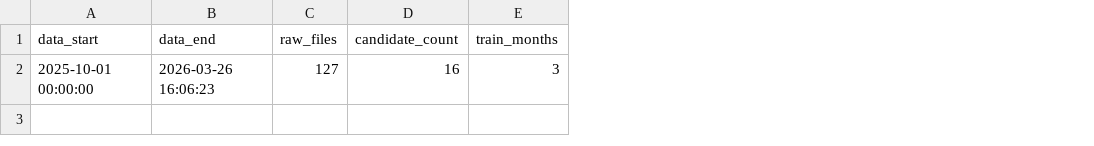
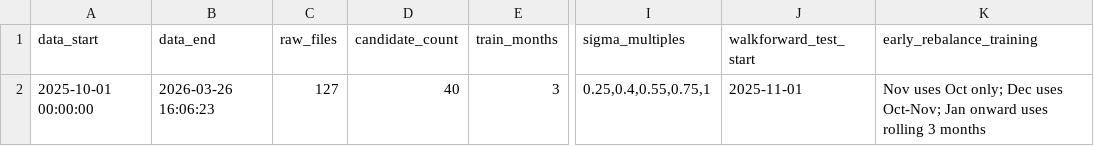
Before and after one commit to f20230152/price-action-walkforward-dashboard, a CSV file: outputs/volatility_walkforward/config.csv, drawn as a sheet; only a part is shown, gaps mark what is left out; the diff names each change by its address in the sheet, - before the commit and + after, or states it on an @@ line.

```diff
--- a/outputs/volatility_walkforward/config.csv
+++ b/outputs/volatility_walkforward/config.csv
+column I (sigma_multiples), row 2: 0.25,0.4,0.55,0.75,1
+column J (walkforward_test_start), row 2: 2025-11-01
+column K (early_rebalance_training), row 2: Nov uses Oct only; Dec uses Oct-Nov; Jan onward uses rolling 3 months
-D2 (candidate_count): 16
+D2 (candidate_count): 40
```
Also changed, not shown: outputs/volatility_walkforward/daily_pnl.csv, outputs/volatility_walkforward/decisions.csv, 8 other files.
